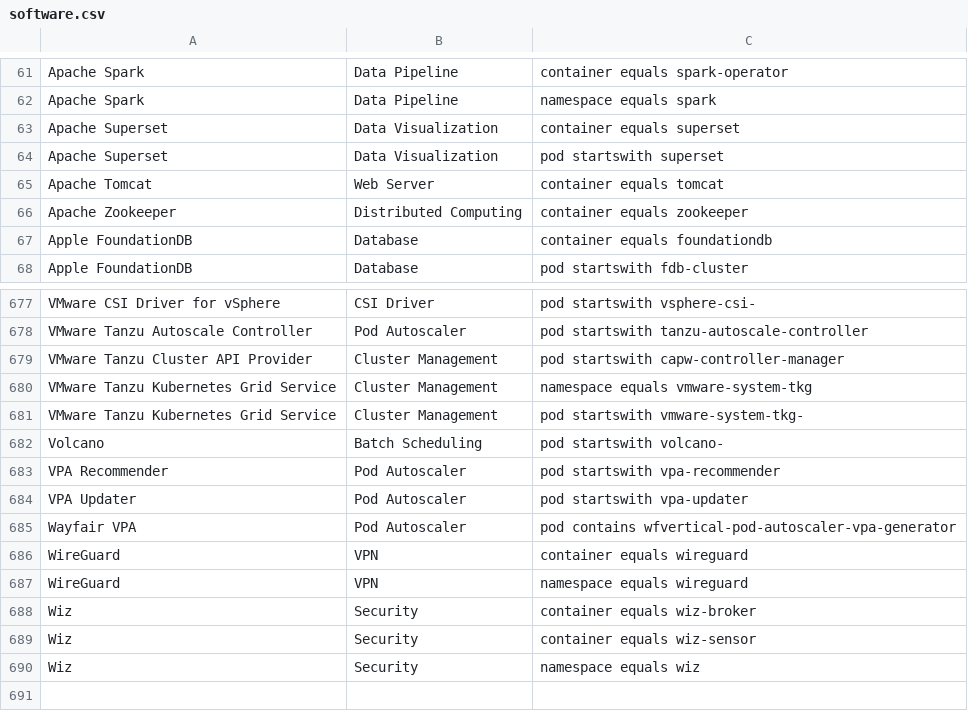
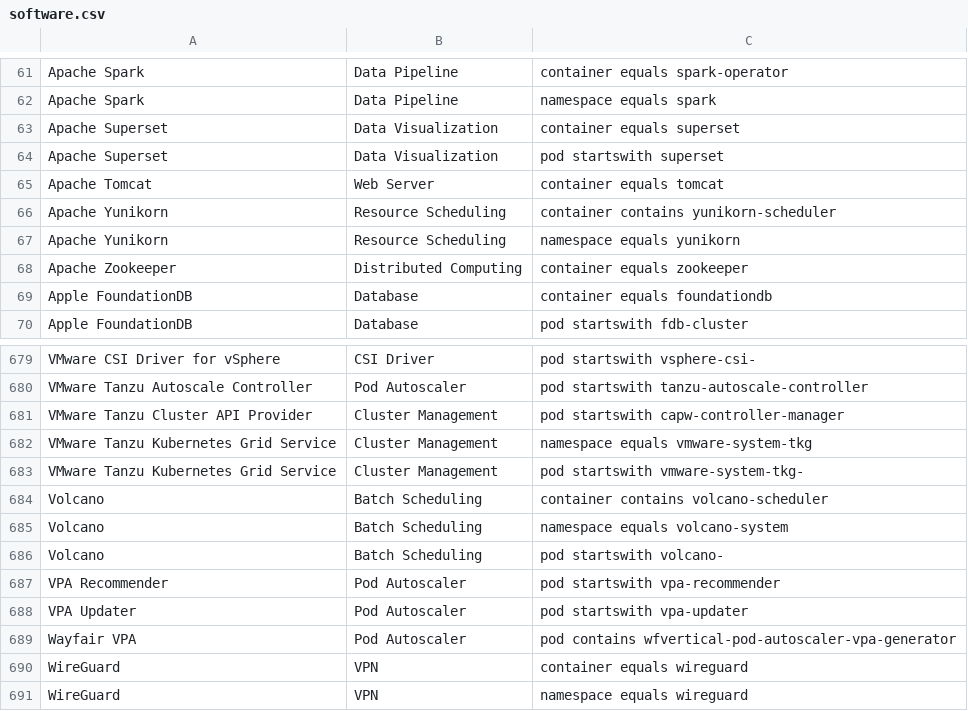
Before and after one commit to david-chase/kubex-inventory, a CSV file: software.csv, drawn as a sheet; only a part is shown, gaps mark what is left out; the shorter side is filled out with more unchanged rows.

Commit message:
Updated software.csv

```diff
--- a/software.csv
+++ b/software.csv
@@ -65,2 +65,4 @@ Apache Superset, Data Visualization, "pod startswith superset"
 Apache Tomcat, Web Server, "container equals tomcat"
+Apache Yunikorn, Resource Scheduling, "container contains yunikorn-scheduler"
+Apache Yunikorn, Resource Scheduling, "namespace equals yunikorn"
 Apache Zookeeper, Distributed Computing, "container equals zookeeper"
@@ -681,2 +683,4 @@ VMware Tanzu Kubernetes Grid Service, Cluster Management, "namespace equals vmwa
 VMware Tanzu Kubernetes Grid Service, Cluster Management, "pod startswith vmware-system-tkg-"
+Volcano, Batch Scheduling, "container contains volcano-scheduler"
+Volcano, Batch Scheduling, "namespace equals volcano-system"
 Volcano, Batch Scheduling, "pod startswith volcano-"
```
